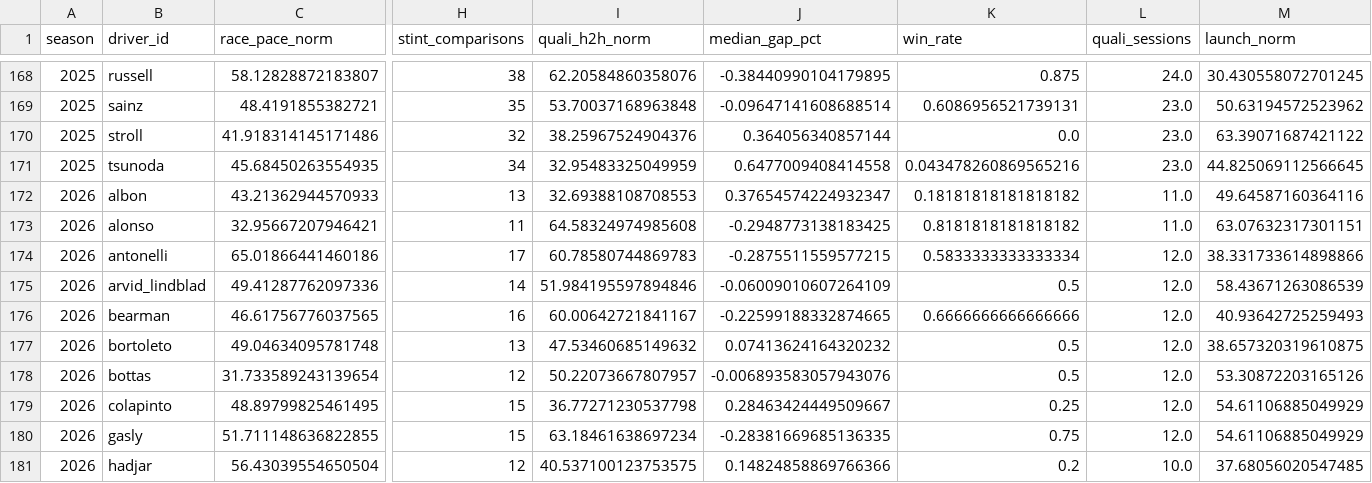
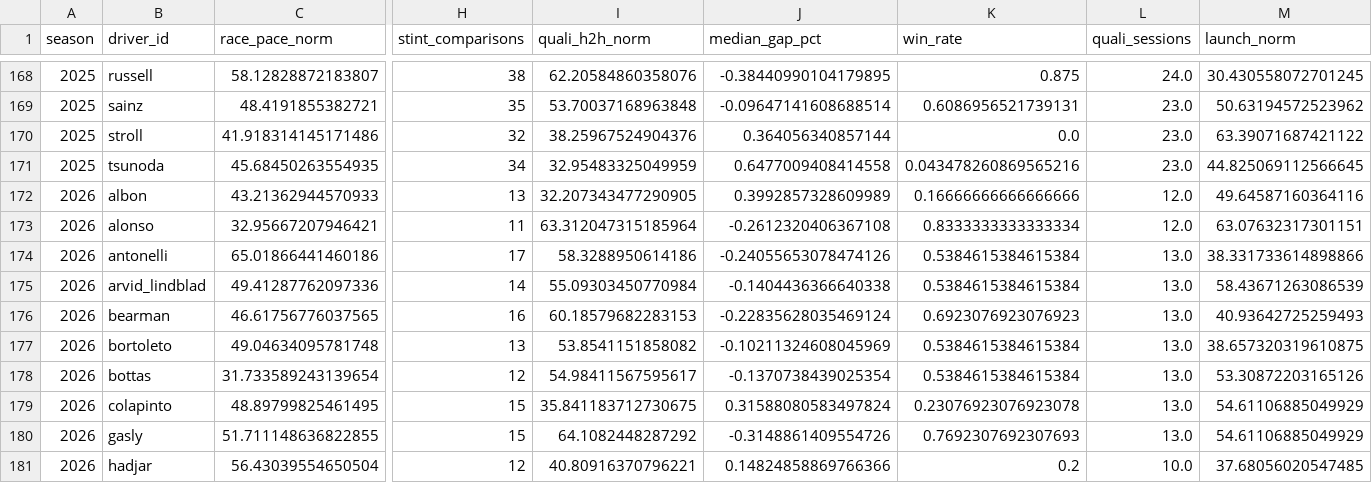
Before and after one commit to harsh-m-10/racecraft-lab, a CSV file: data/processed/telemetry_seasons.csv, drawn as a sheet; only a part is shown, gaps mark what is left out; the diff covers the shown part only; the diff names each change by its address in the sheet, - before the commit and + after, or states it on an @@ line.

```diff
--- a/data/processed/telemetry_seasons.csv
+++ b/data/processed/telemetry_seasons.csv
-I172 (quali_h2h_norm): 32.69388108708553
+I172 (quali_h2h_norm): 32.207343477290905
-J172 (median_gap_pct): 0.37654574224932347
+J172 (median_gap_pct): 0.3992857328609989
-K172 (win_rate): 0.18181818181818182
+K172 (win_rate): 0.16666666666666666
-L172:L173 (quali_sessions): 11.0
+L172:L173 (quali_sessions): 12.0
-I173 (quali_h2h_norm): 64.58324974985608
+I173 (quali_h2h_norm): 63.312047315185964
-J173 (median_gap_pct): -0.2948773138183425
+J173 (median_gap_pct): -0.2612320406367108
-K173 (win_rate): 0.8181818181818182
+K173 (win_rate): 0.8333333333333334
-I174 (quali_h2h_norm): 60.78580744869783
+I174 (quali_h2h_norm): 58.3288950614186
-J174 (median_gap_pct): -0.2875511559577215
+J174 (median_gap_pct): -0.24055653078474126
-K174 (win_rate): 0.5833333333333334
+K174 (win_rate): 0.5384615384615384
-L174:L180 (quali_sessions): 12.0
+L174:L180 (quali_sessions): 13.0
-I175 (quali_h2h_norm): 51.984195597894846
+I175 (quali_h2h_norm): 55.09303450770984
-J175 (median_gap_pct): -0.06009010607264109
+J175 (median_gap_pct): -0.1404436366640338
-K175 (win_rate): 0.5
+K175 (win_rate): 0.5384615384615384
-I176 (quali_h2h_norm): 60.00642721841167
+I176 (quali_h2h_norm): 60.18579682283153
-J176 (median_gap_pct): -0.22599188332874665
+J176 (median_gap_pct): -0.22835628035469124
-K176 (win_rate): 0.6666666666666666
+K176 (win_rate): 0.6923076923076923
-I177 (quali_h2h_norm): 47.53460685149632
+I177 (quali_h2h_norm): 53.8541151858082
-J177 (median_gap_pct): 0.07413624164320232
+J177 (median_gap_pct): -0.10211324608045969
-K177:K178 (win_rate): 0.5
+K177:K178 (win_rate): 0.5384615384615384
-I178 (quali_h2h_norm): 50.22073667807957
+I178 (quali_h2h_norm): 54.98411567595617
-J178 (median_gap_pct): -0.006893583057943076
+J178 (median_gap_pct): -0.1370738439025354
-I179 (quali_h2h_norm): 36.77271230537798
+I179 (quali_h2h_norm): 35.841183712730675
-J179 (median_gap_pct): 0.28463424449509667
+J179 (median_gap_pct): 0.31588080583497824
-K179 (win_rate): 0.25
+K179 (win_rate): 0.23076923076923078
-I180 (quali_h2h_norm): 63.18461638697234
+I180 (quali_h2h_norm): 64.1082448287292
-J180 (median_gap_pct): -0.28381669685136335
+J180 (median_gap_pct): -0.3148861409554726
-K180 (win_rate): 0.75
+K180 (win_rate): 0.7692307692307693
-I181 (quali_h2h_norm): 40.537100123753575
+I181 (quali_h2h_norm): 40.80916370796221
```
Also changed, not shown: 48 edited cells elsewhere in this file, data/processed/power_v2.csv, 49 other files.
